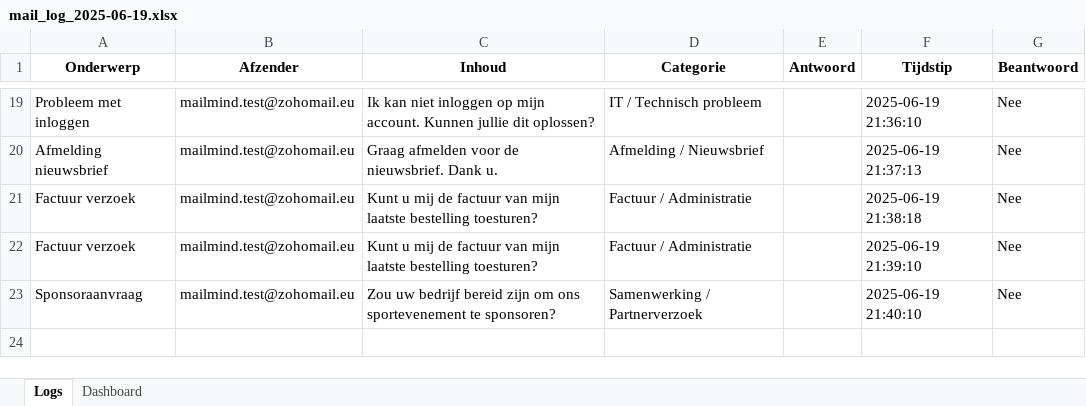
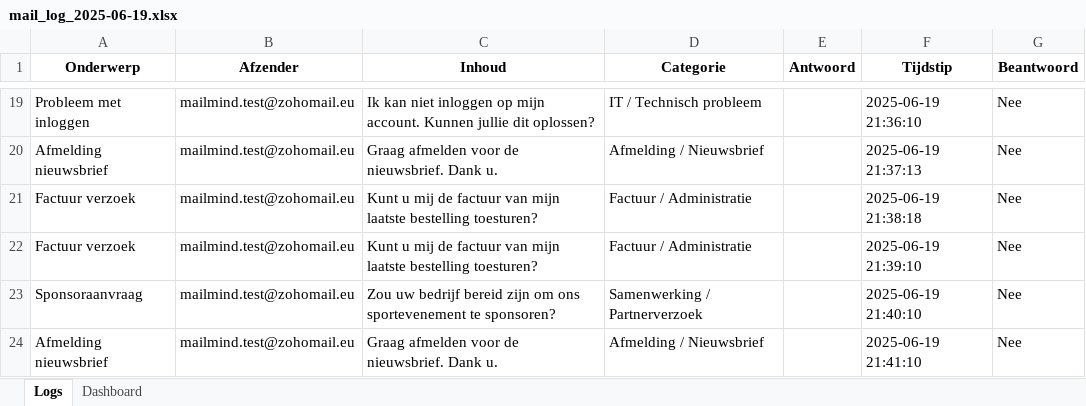
Before and after one commit to MailMind-app/streamlit-dashboard, an Excel workbook: logs/mail_log_2025-06-19.xlsx, sheet Logs, drawn as a sheet; only a part is shown, gaps mark what is left out; values as stored, in another font and other column widths than the file's, no borders; conditional formats not drawn; the diff names each change by its address in the sheet, - before the commit and + after, or states it on an @@ line.

Commit message:
Automatische test-sync: 2025-06-19 21:41:50

```diff
--- a/logs/mail_log_2025-06-19.xlsx (sheet Logs)
+++ b/logs/mail_log_2025-06-19.xlsx (sheet Logs)
+row 24: Afmelding nieuwsbrief | mailmind.test@zohomail.eu | Graag afmelden voor de nieuwsbrief. Dank u. | Afmelding / Nieuwsbrief |  | 2025-06-19 21:41:10 | Nee
```
Also changed, not shown: sheet Dashboard.
